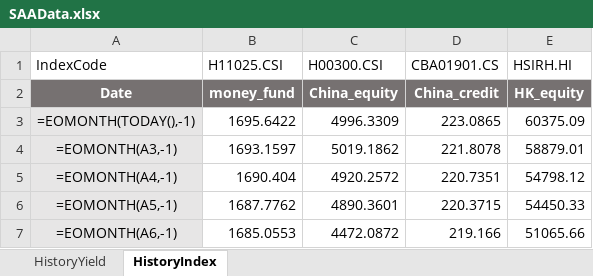
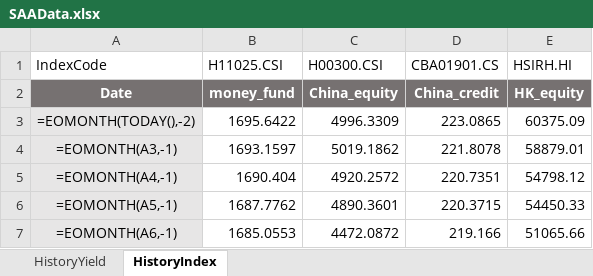
Before and after one commit to kioplu2010/regularSolver, an Excel workbook: data/SAAData.xlsx, sheet HistoryIndex, drawn as a sheet; only a part is shown; values as stored, in another font and other column widths than the file's, no borders; formulas are shown in place of their values; the diff names each change by its address in the sheet, - before the commit and + after, or states it on an @@ line.

```diff
--- a/data/SAAData.xlsx (sheet HistoryIndex)
+++ b/data/SAAData.xlsx (sheet HistoryIndex)
-A3 (IndexCode): =EOMONTH(TODAY(),-1)
+A3 (IndexCode): =EOMONTH(TODAY(),-2)
```
Also changed, not shown: result/efficient_frontier.xlsx, 4 other files.
